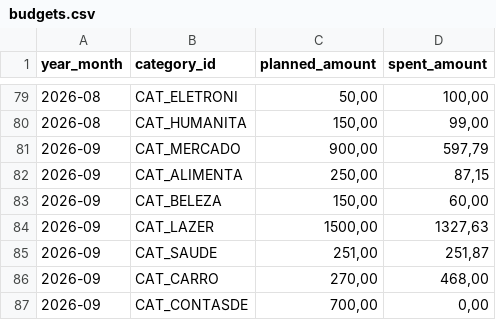
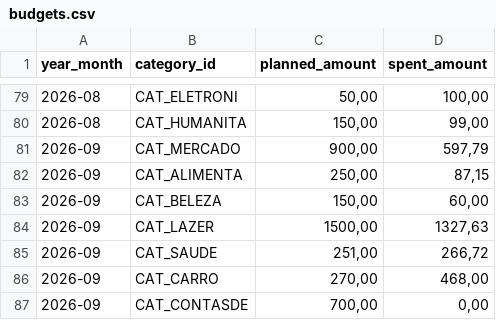
Before and after one commit to duducm2/scripts, a CSV file: finances/data/budgets.csv, drawn as a sheet; only a part is shown, gaps mark what is left out.

```diff
--- a/finances/data/budgets.csv
+++ b/finances/data/budgets.csv
@@ -84,3 +84,3 @@ year_month,category_id,planned_amount,spent_amount
 2026-09,CAT_LAZER,"1500,00","1327,63"
-2026-09,CAT_SAUDE,"251,00","251,87"
+2026-09,CAT_SAUDE,"251,00","266,72"
 2026-09,CAT_CARRO,"270,00","468,00"
```
Also changed, not shown: finances/data/credit_cards.csv, finances/data/transactions.csv, 2 other files.
